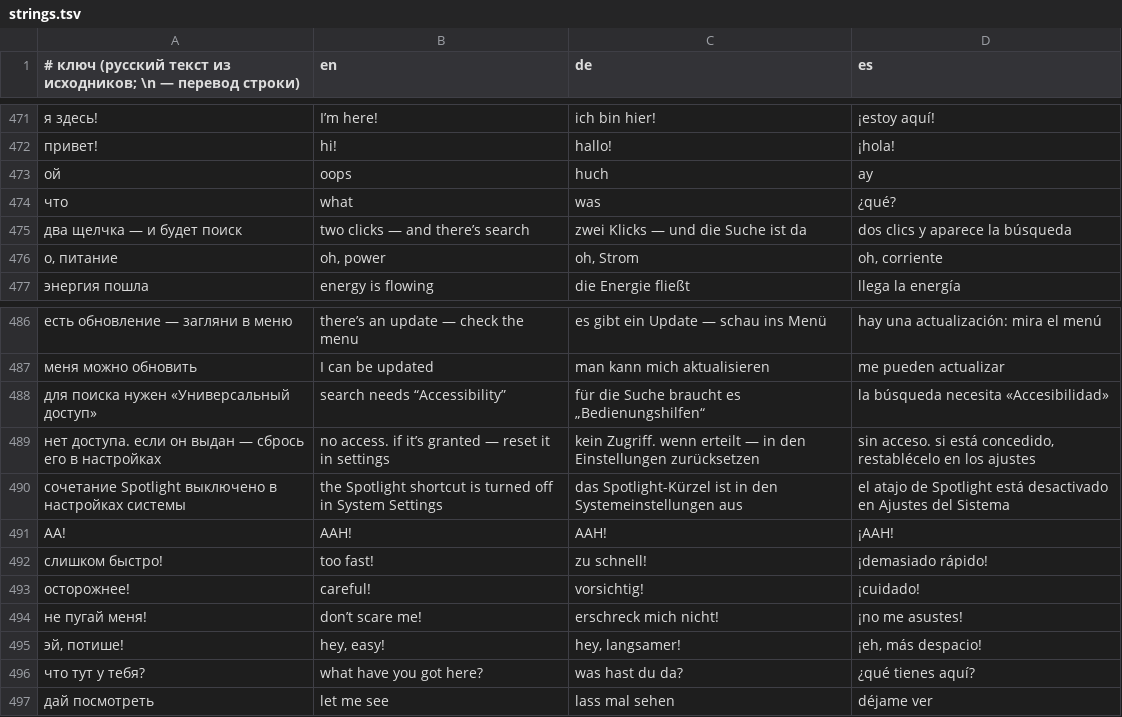
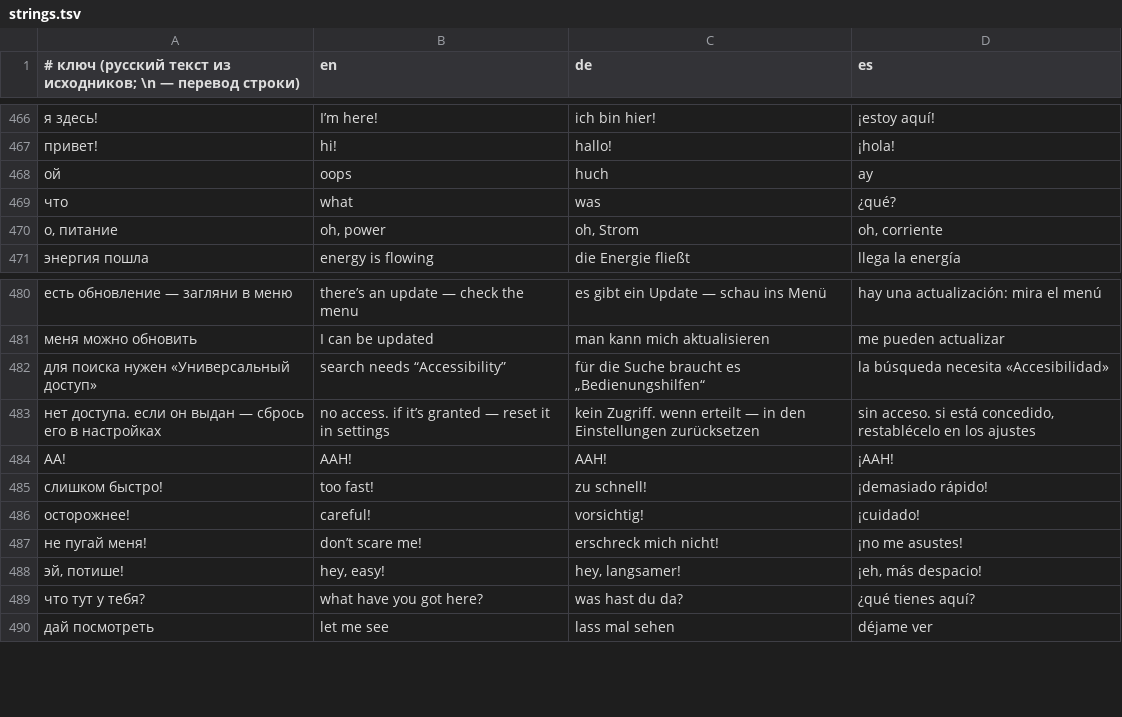
Before and after one commit to claudesiniakov/sinminions, a TSV file: l10n/strings.tsv, drawn as a sheet; only a part is shown, gaps mark what is left out; removed rows and columns are numbered as before the commit, all else as after; the diff covers the shown part only; the diff names each change by its address in the sheet, - before the commit and + after, or states it on an @@ line.

Commit message:
Убрать Spotlight и открывать чат с командами по умолчанию

```diff
--- a/l10n/strings.tsv
+++ b/l10n/strings.tsv
-row 475: два щелчка — и будет поиск | two clicks — and there’s search | zwei Klicks — und die Suche ist da | dos clics y aparece la búsqueda
-row 490: сочетание Spotlight выключено в настройках системы | the Spotlight shortcut is turned off in System Settings | das Spotlight-Kürzel ist in den Systemeinstellungen aus | el atajo de Spotlight está desactivado en Ajustes del Sistema
```
Also changed, not shown: 3 added rows and 5 removed rows elsewhere in this file, 16 other files.
